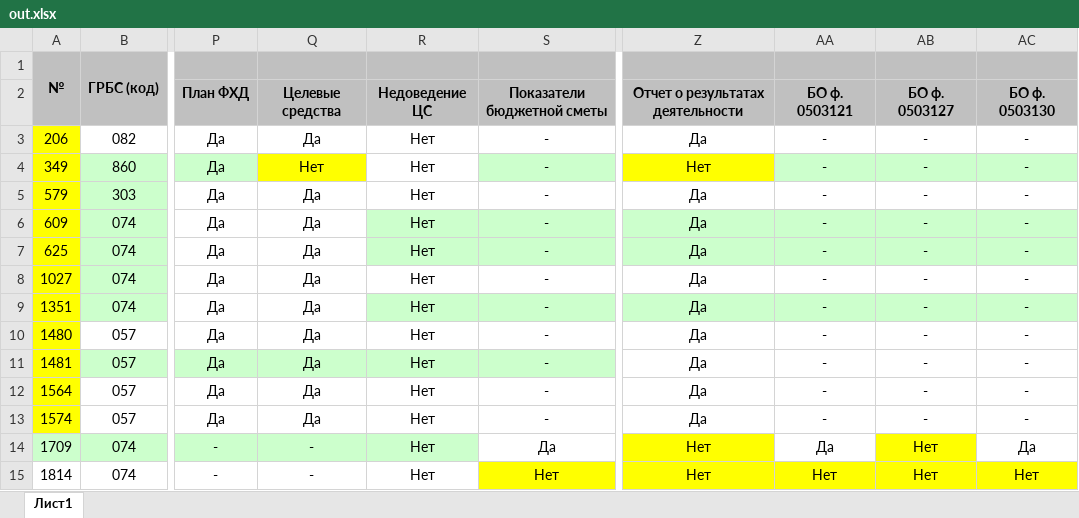
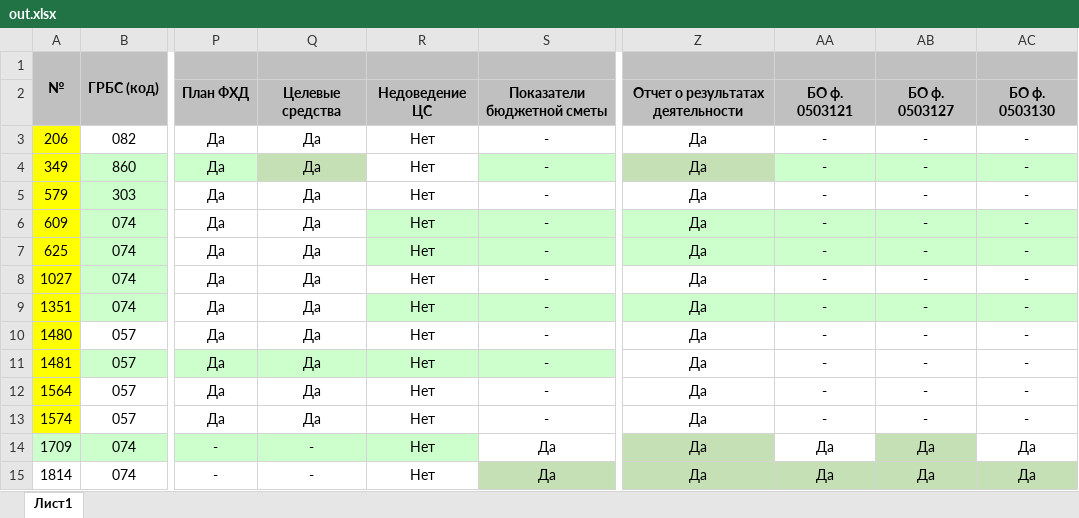
Before and after one commit to Vigi73/statbusgov, an Excel workbook: out.xlsx, sheet Лист1, drawn as a sheet; only a part is shown, gaps mark what is left out; values as stored, in another font and other column widths than the file's, no borders; the diff names each change by its address in the sheet, - before the commit and + after, or states it on an @@ line.

Commit message:
Add files via upload

```diff
--- a/out.xlsx (sheet Лист1)
+++ b/out.xlsx (sheet Лист1)
-Q4: Нет
+Q4: Да
-Q4 fill: #FFFF00
+Q4 fill: #C5E0B4
-Z4: Нет
+Z4: Да
-Z4 fill: #FFFF00
+Z4 fill: #C5E0B4
-Z14:Z15: Нет
+Z14:Z15: Да
-Z14 fill: #FFFF00
+Z14 fill: #C5E0B4
-AB14:AB15: Нет
+AB14:AB15: Да
-AB14 fill: #FFFF00
+AB14 fill: #C5E0B4
-S15: Нет
+S15: Да
-S15 fill: #FFFF00
+S15 fill: #C5E0B4
-Z15:AC15 fill: #FFFF00
+Z15:AC15 fill: #C5E0B4
-AA15: Нет
+AA15: Да
-AC15: Нет
+AC15: Да
```
